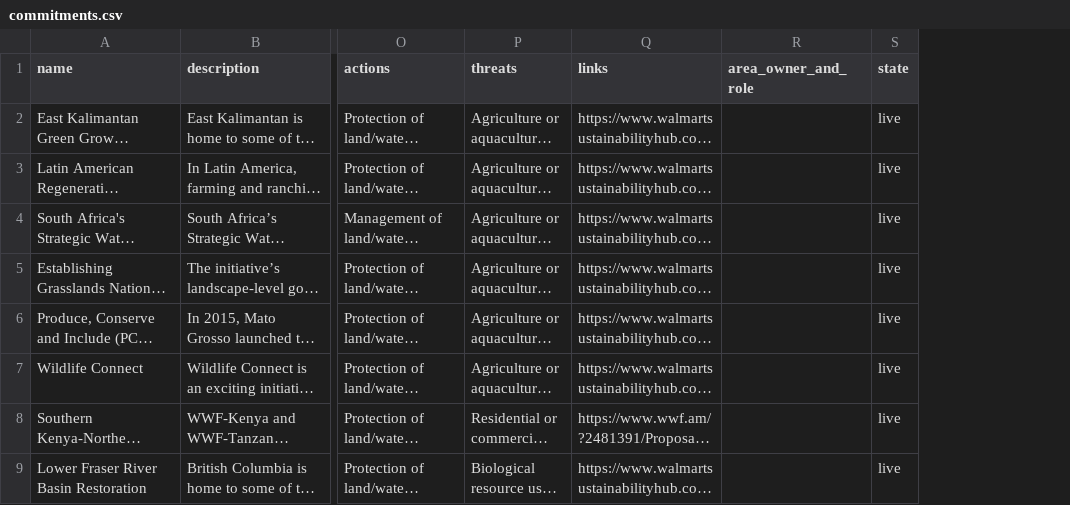
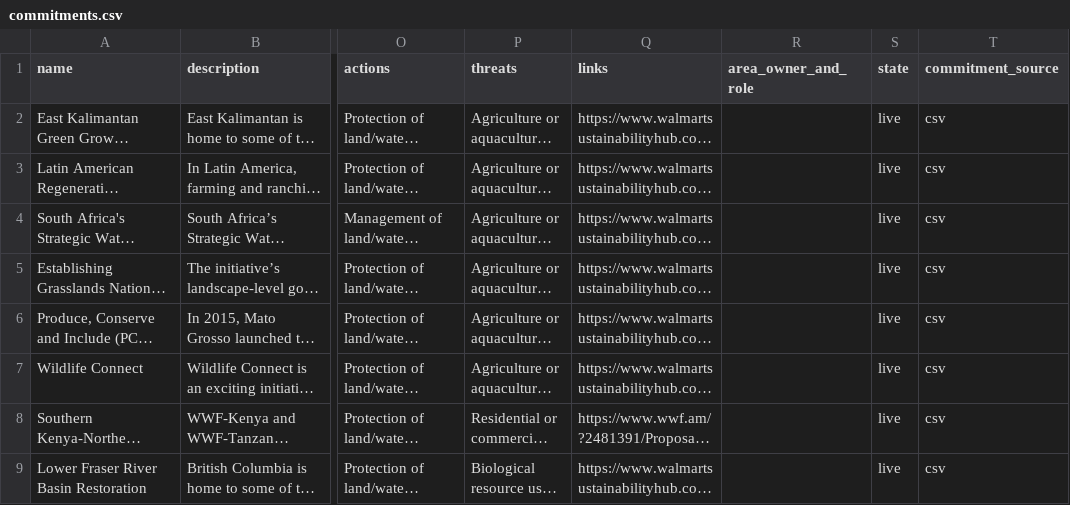
Before and after one commit to unepwcmc/action-agenda, a CSV file: lib/data/seeds/commitments.csv, drawn as a sheet; only a part is shown, gaps mark what is left out; long unchanged cells end in …; the diff names each change by its address in the sheet, - before the commit and + after, or states it on an @@ line.

Commit message:
feat: Change cbd api filter, change create in cbd import to find or initialize so we cna run it multiple times without creating duplicate commitments

```diff
--- a/lib/data/seeds/commitments.csv
+++ b/lib/data/seeds/commitments.csv
+column T (commitment_source), rows 2-9: all csv
```
Also changed, not shown: 10 other files.
